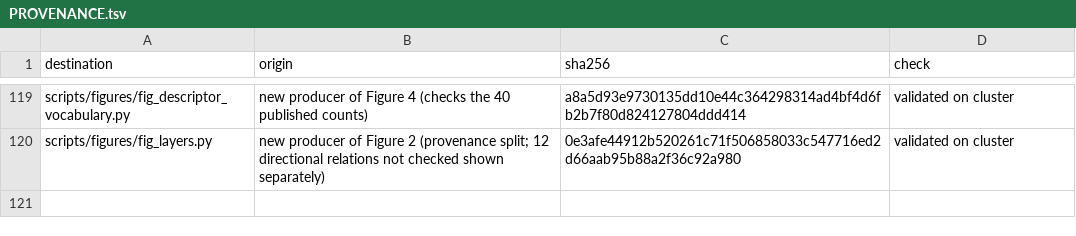
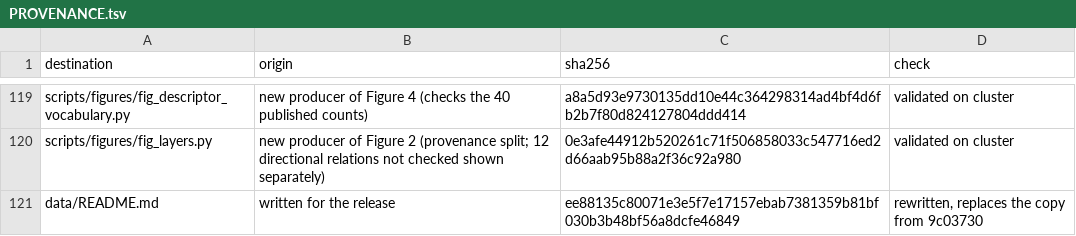
Before and after one commit to feriel21/ontogeorag-cageo, a TSV file: PROVENANCE.tsv, drawn as a sheet; only a part is shown, gaps mark what is left out; the diff names each change by its address in the sheet, - before the commit and + after, or states it on an @@ line.

Commit message:
docs: README, citation, public driver, corpus table, provenance (2c1c0d2 only added LICENSE and requirements)

```diff
--- a/PROVENANCE.tsv
+++ b/PROVENANCE.tsv
+row 121: data/README.md | written for the release | ee88135c80071e3e5f7e17157ebab7381359b81bf030b3b48bf56a8dcfe46849 | rewritten, replaces the copy from 9c03730
```
Also changed, not shown: 7 other files.
